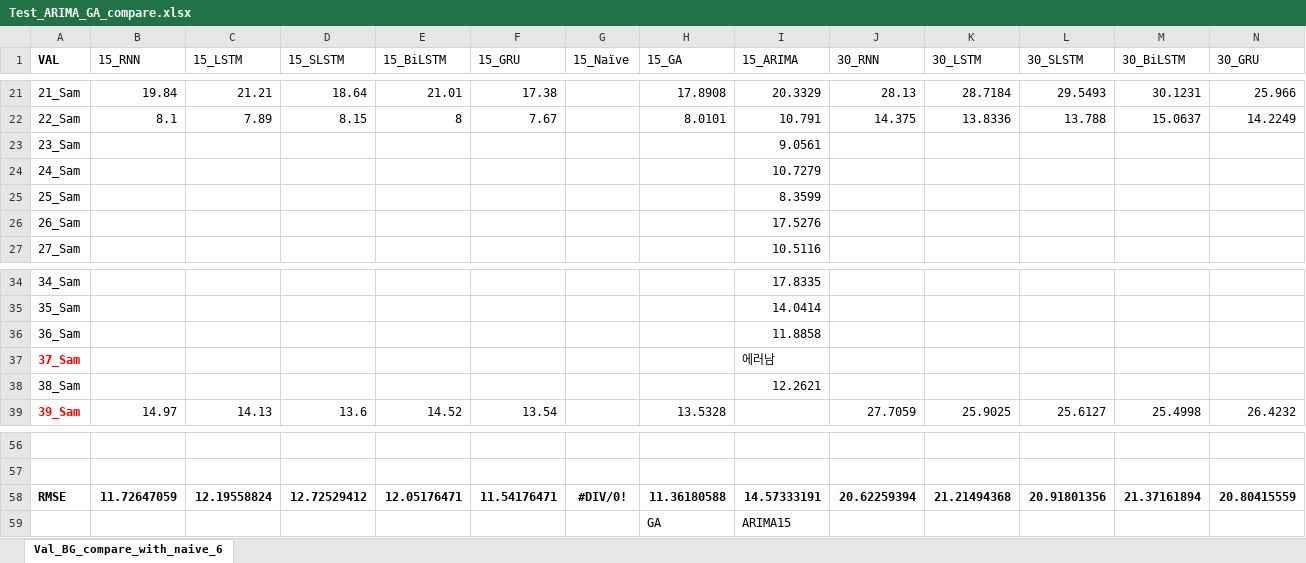
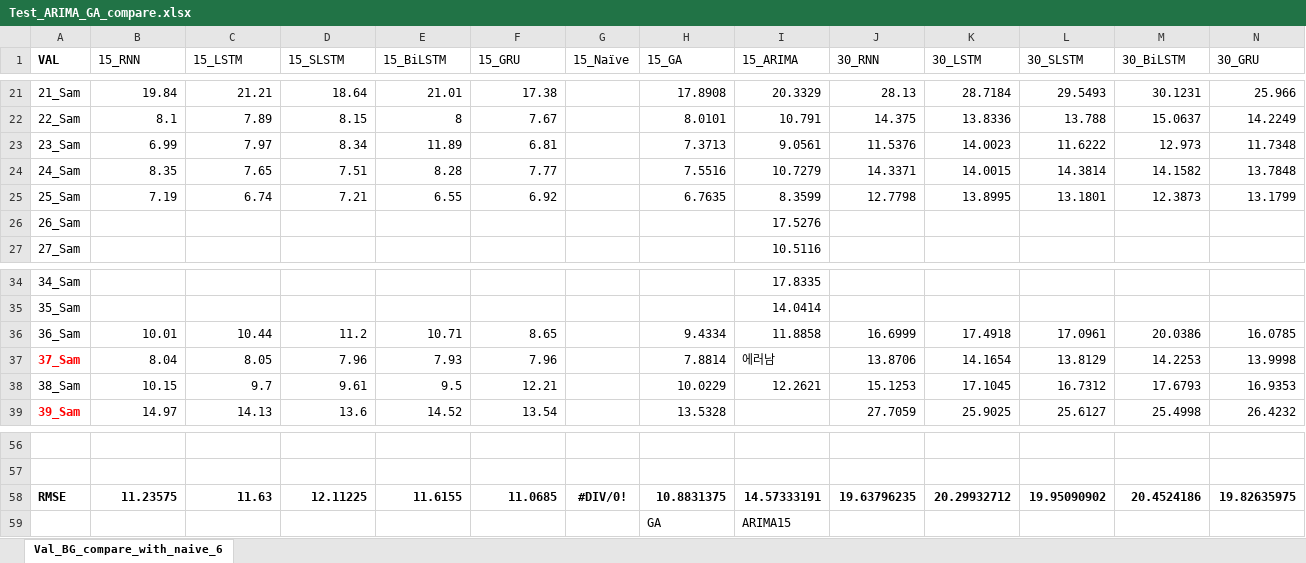
Before and after one commit to dongsikchoi/Blood-Glucose-Prediction-LSTM, an Excel workbook: Data_Result/Test_ARIMA_GA_compare.xlsx, sheet Val_BG_compare_with_naive_6, drawn as a sheet; only a part is shown, gaps mark what is left out; values as stored, in another font and other column widths than the file's, no borders; removed rows and columns are numbered as before the commit, all else as after; rows hold the shown columns only; the diff names each change by its address in the sheet, - before the commit and + after, or states it on an @@ line.

```diff
--- a/Data_Result/Test_ARIMA_GA_compare.xlsx (sheet Val_BG_compare_with_naive_6)
+++ b/Data_Result/Test_ARIMA_GA_compare.xlsx (sheet Val_BG_compare_with_naive_6)
-row 23: 23_Sam |  |  |  |  |  |  |  | 9.0561
-row 24: 24_Sam |  |  |  |  |  |  |  | 10.7279
-row 25: 25_Sam |  |  |  |  |  |  |  | 8.3599
+row 23: 23_Sam | 6.99 | 7.97 | 8.34 | 11.89 | 6.81 |  | 7.3713 | 9.0561 | 11.5376 | 14.0023 | 11.6222 | 12.973 | 11.7348
+row 24: 24_Sam | 8.35 | 7.65 | 7.51 | 8.28 | 7.77 |  | 7.5516 | 10.7279 | 14.3371 | 14.0015 | 14.3814 | 14.1582 | 13.7848
+row 25: 25_Sam | 7.19 | 6.74 | 7.21 | 6.55 | 6.92 |  | 6.7635 | 8.3599 | 12.7798 | 13.8995 | 13.1801 | 12.3873 | 13.1799
-row 36: 36_Sam |  |  |  |  |  |  |  | 11.8858
-row 37: 37_Sam |  |  |  |  |  |  |  | 에러남
-row 38: 38_Sam |  |  |  |  |  |  |  | 12.2621
+row 36: 36_Sam | 10.01 | 10.44 | 11.2 | 10.71 | 8.65 |  | 9.4334 | 11.8858 | 16.6999 | 17.4918 | 17.0961 | 20.0386 | 16.0785
+row 37: 37_Sam | 8.04 | 8.05 | 7.96 | 7.93 | 7.96 |  | 7.8814 | 에러남 | 13.8706 | 14.1654 | 13.8129 | 14.2253 | 13.9998
+row 38: 38_Sam | 10.15 | 9.7 | 9.61 | 9.5 | 12.21 |  | 10.0229 | 12.2621 | 15.1253 | 17.1045 | 16.7312 | 17.6793 | 16.9353
-row 58: RMSE | 11.72647059 | 12.19558824 | 12.72529412 | 12.05176471 | 11.54176471 | #DIV/0! | 11.36180588 | 14.57333191 | 20.62259394 | 21.21494368 | 20.91801356 | 21.37161894 | 20.80415559
+row 58: RMSE | 11.23575 | 11.63 | 12.11225 | 11.6155 | 11.0685 | #DIV/0! | 10.8831375 | 14.57333191 | 19.63796235 | 20.29932712 | 19.95090902 | 20.4524186 | 19.82635975
```
Also changed, not shown: Data_Result/Compare_uni_with_mul.xlsx, Data_Result/Test_Mul_GA_compare.xlsx.
